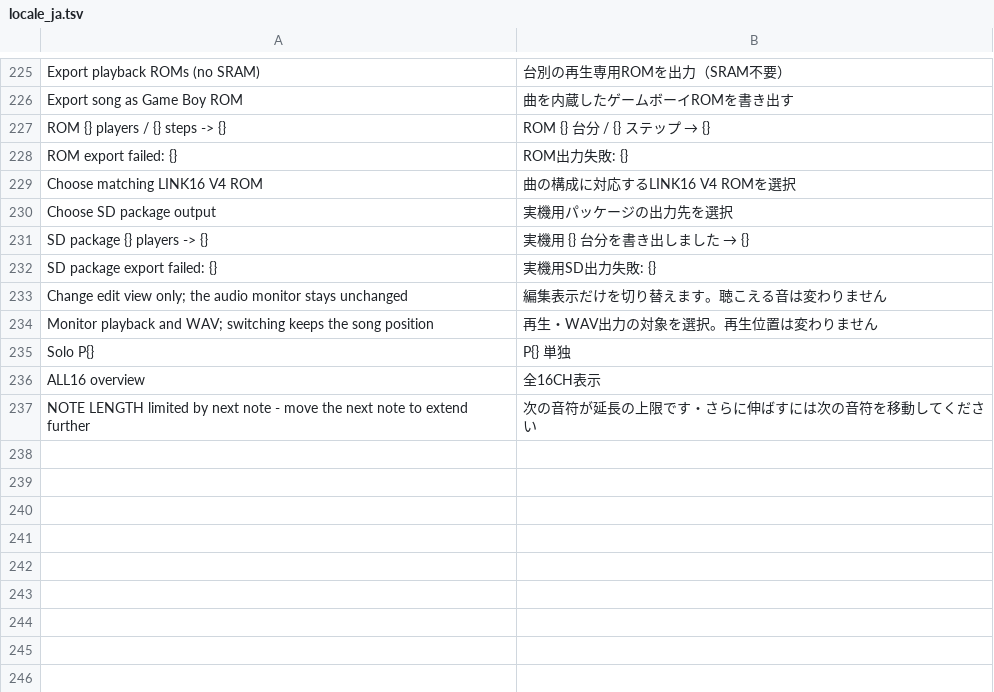
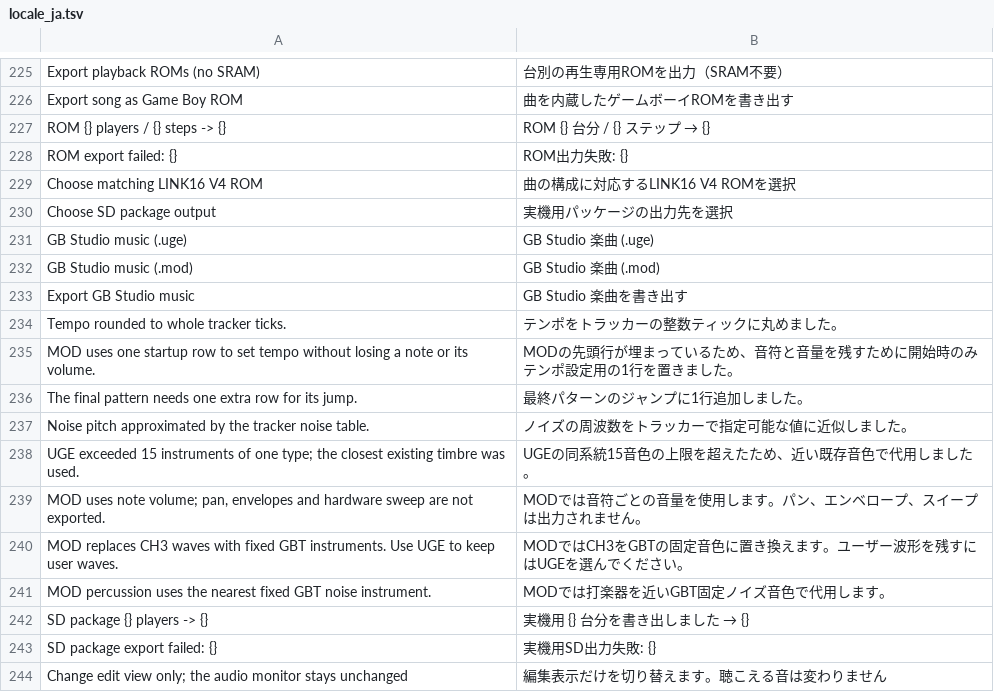
Before and after one commit to bartaro/kitaqgb, a TSV file: tools/gbseq/src/app/locale_ja.tsv, drawn as a sheet; only a part is shown, gaps mark what is left out; the shorter side is filled out with more unchanged rows.

Commit message:
Export editable UGE and GBT-compatible MOD music from GBSEQ

```diff
--- a/tools/gbseq/src/app/locale_ja.tsv
+++ b/tools/gbseq/src/app/locale_ja.tsv
@@ -230,2 +230,13 @@ Choose matching LINK16 V4 ROM	曲の構成に対応するLINK16 V4 ROMを選択
 Choose SD package output	実機用パッケージの出力先を選択
+GB Studio music (.uge)	GB Studio 楽曲 (.uge)
+GB Studio music (.mod)	GB Studio 楽曲 (.mod)
+Export GB Studio music	GB Studio 楽曲を書き出す
+Tempo rounded to whole tracker ticks.	テンポをトラッカーの整数ティックに丸めました。
+MOD uses one startup row to set tempo without losing a note or its volume.	MODの先頭行が埋まっているため、音符と音量を残すために開始時のみテンポ設定用の1行を置きました。
+The final pattern needs one extra row for its jump.	最終パターンのジャンプに1行追加しました。
+Noise pitch approximated by the tracker noise table.	ノイズの周波数をトラッカーで指定可能な値に近似しました。
+UGE exceeded 15 instruments of one type; the closest existing timbre was used.	UGEの同系統15音色の上限を超えたため、近い既存音色で代用しました。
+MOD uses note volume; pan, envelopes and hardware sweep are not exported.	MODでは音符ごとの音量を使用します。パン、エンベロープ、スイープは出力されません。
+MOD replaces CH3 waves with fixed GBT instruments. Use UGE to keep user waves.	MODではCH3をGBTの固定音色に置き換えます。ユーザー波形を残すにはUGEを選んでください。
+MOD percussion uses the nearest fixed GBT noise instrument.	MODでは打楽器を近いGBT固定ノイズ音色で代用します。
 SD package {} players -> {}	実機用 {} 台分を書き出しました → {}
```
Also changed, not shown: 23 other files.
